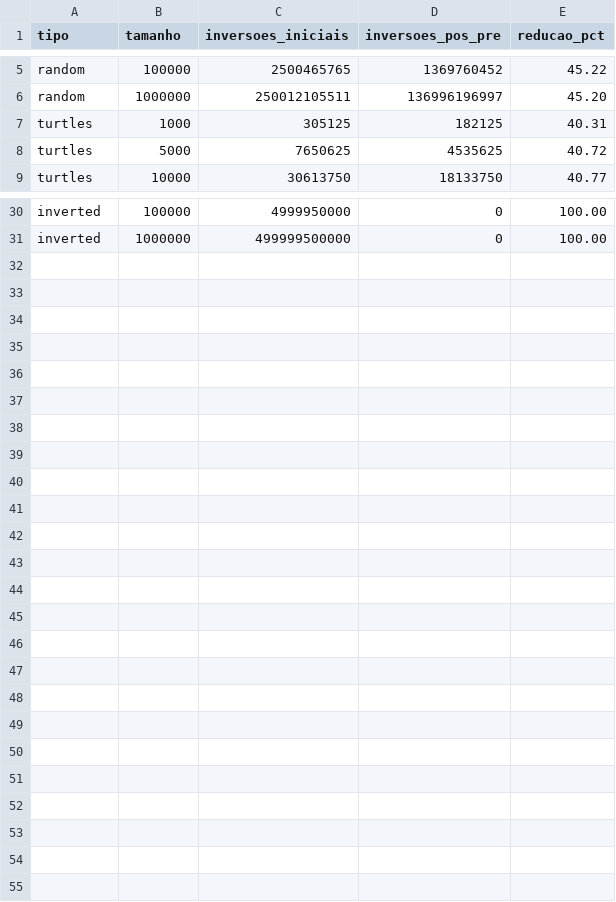
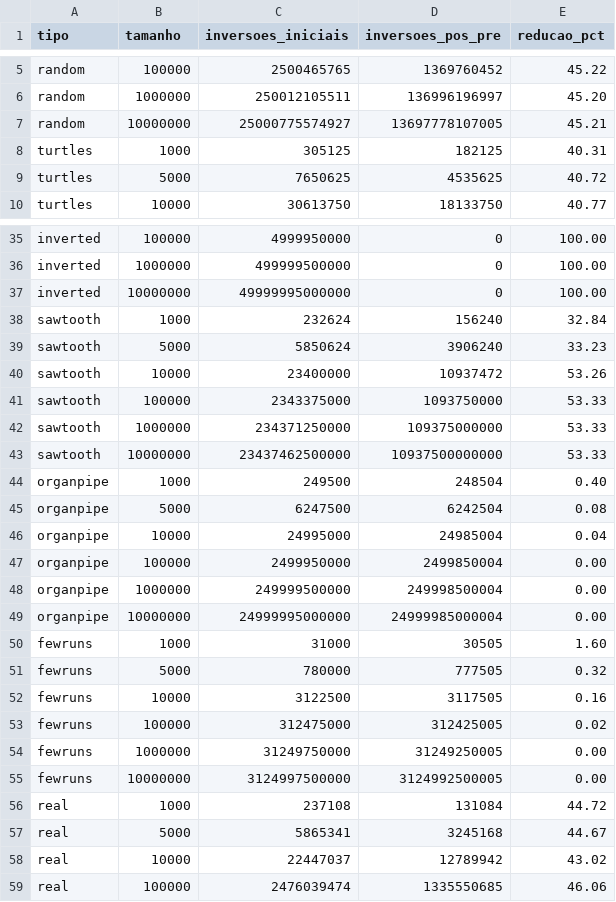
Before and after one commit to Zidan-09/presorting-algorithm, a CSV file: artigo/resultados/inversoes.csv, drawn as a sheet; only a part is shown, gaps mark what is left out; the diff covers the shown part only.

```diff
--- a/artigo/resultados/inversoes.csv
+++ b/artigo/resultados/inversoes.csv
@@ -6,2 +6,3 @@ random,100000,2500465765,1369760452,45.22
 random,1000000,250012105511,136996196997,45.20
+random,10000000,25000775574927,13697778107005,45.21
 turtles,1000,305125,182125,40.31
@@ -31 +36,24 @@ inverted,100000,4999950000,0,100.00
 inverted,1000000,499999500000,0,100.00
+inverted,10000000,49999995000000,0,100.00
+sawtooth,1000,232624,156240,32.84
+sawtooth,5000,5850624,3906240,33.23
+sawtooth,10000,23400000,10937472,53.26
+sawtooth,100000,2343375000,1093750000,53.33
+sawtooth,1000000,234371250000,109375000000,53.33
+sawtooth,10000000,23437462500000,10937500000000,53.33
+organpipe,1000,249500,248504,0.40
+organpipe,5000,6247500,6242504,0.08
+organpipe,10000,24995000,24985004,0.04
+organpipe,100000,2499950000,2499850004,0.00
+organpipe,1000000,249999500000,249998500004,0.00
+organpipe,10000000,24999995000000,24999985000004,0.00
+fewruns,1000,31000,30505,1.60
+fewruns,5000,780000,777505,0.32
+fewruns,10000,3122500,3117505,0.16
+fewruns,100000,312475000,312425005,0.02
+fewruns,1000000,31249750000,31249250005,0.00
+fewruns,10000000,3124997500000,3124992500005,0.00
+real,1000,237108,131084,44.72
+real,5000,5865341,3245168,44.67
+real,10000,22447037,12789942,43.02
+real,100000,2476039474,1335550685,46.06
```
Also changed, not shown: 4 added rows elsewhere in this file, artigo/resultados/fig_ganho.csv, artigo/resultados/fig_tempos_bubble.csv, 56 other files.
